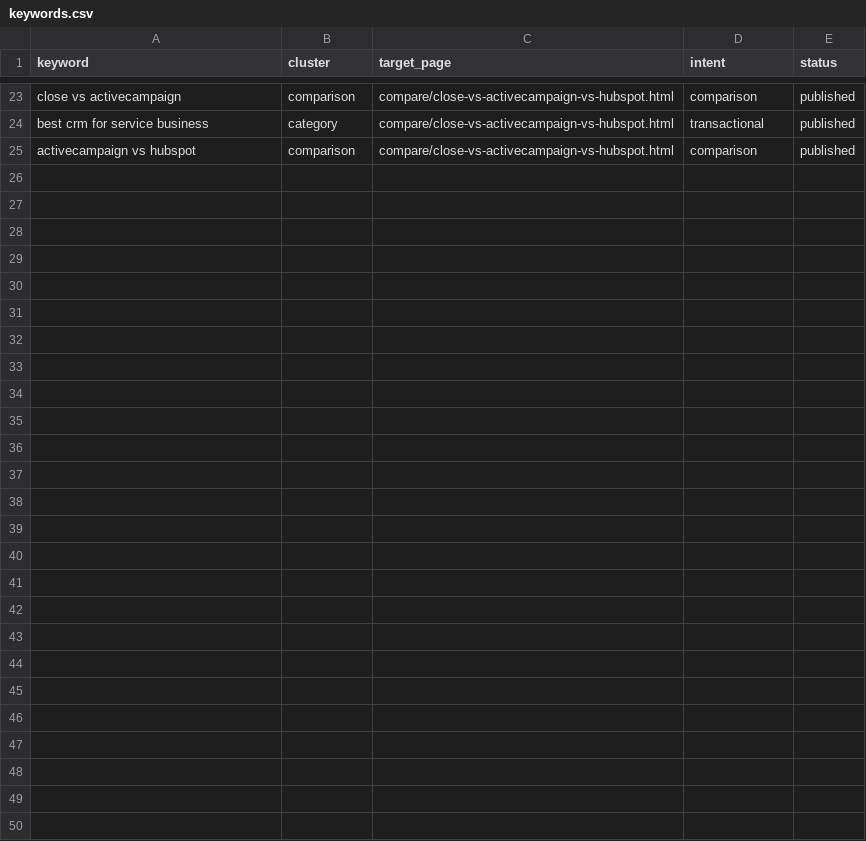
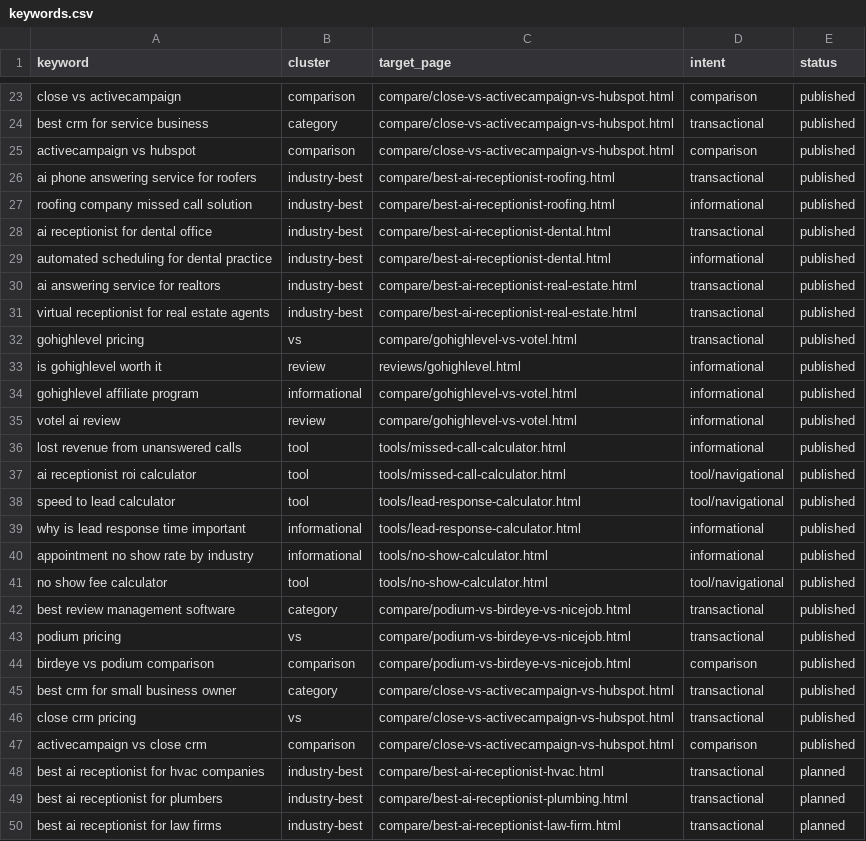
Before and after one commit to Blhickam80/io.net, a CSV file: seo/keywords.csv, drawn as a sheet; only a part is shown, gaps mark what is left out.

```diff
--- a/seo/keywords.csv
+++ b/seo/keywords.csv
@@ -25 +25,26 @@ best crm for service business,category,compare/close-vs-activecampaign-vs-hubspo
 activecampaign vs hubspot,comparison,compare/close-vs-activecampaign-vs-hubspot.html,comparison,published
+ai phone answering service for roofers,industry-best,compare/best-ai-receptionist-roofing.html,transactional,published
+roofing company missed call solution,industry-best,compare/best-ai-receptionist-roofing.html,informational,published
+ai receptionist for dental office,industry-best,compare/best-ai-receptionist-dental.html,transactional,published
+automated scheduling for dental practice,industry-best,compare/best-ai-receptionist-dental.html,informational,published
+ai answering service for realtors,industry-best,compare/best-ai-receptionist-real-estate.html,transactional,published
+virtual receptionist for real estate agents,industry-best,compare/best-ai-receptionist-real-estate.html,transactional,published
+gohighlevel pricing,vs,compare/gohighlevel-vs-votel.html,transactional,published
+is gohighlevel worth it,review,reviews/gohighlevel.html,informational,published
+gohighlevel affiliate program,informational,compare/gohighlevel-vs-votel.html,informational,published
+votel ai review,review,compare/gohighlevel-vs-votel.html,informational,published
+lost revenue from unanswered calls,tool,tools/missed-call-calculator.html,informational,published
+ai receptionist roi calculator,tool,tools/missed-call-calculator.html,tool/navigational,published
+speed to lead calculator,tool,tools/lead-response-calculator.html,tool/navigational,published
+why is lead response time important,informational,tools/lead-response-calculator.html,informational,published
+appointment no show rate by industry,informational,tools/no-show-calculator.html,informational,published
+no show fee calculator,tool,tools/no-show-calculator.html,tool/navigational,published
+best review management software,category,compare/podium-vs-birdeye-vs-nicejob.html,transactional,published
+podium pricing,vs,compare/podium-vs-birdeye-vs-nicejob.html,transactional,published
+birdeye vs podium comparison,comparison,compare/podium-vs-birdeye-vs-nicejob.html,comparison,published
+best crm for small business owner,category,compare/close-vs-activecampaign-vs-hubspot.html,transactional,published
+close crm pricing,vs,compare/close-vs-activecampaign-vs-hubspot.html,transactional,published
+activecampaign vs close crm,comparison,compare/close-vs-activecampaign-vs-hubspot.html,comparison,published
+best ai receptionist for hvac companies,industry-best,compare/best-ai-receptionist-hvac.html,transactional,planned
+best ai receptionist for plumbers,industry-best,compare/best-ai-receptionist-plumbing.html,transactional,planned
+best ai receptionist for law firms,industry-best,compare/best-ai-receptionist-law-firm.html,transactional,planned
```
Also changed, not shown: 1 other file.
